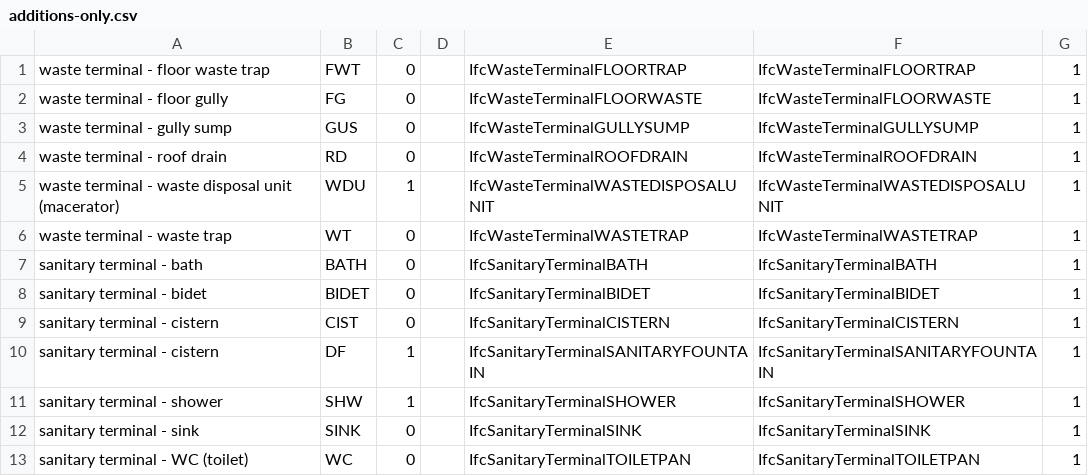
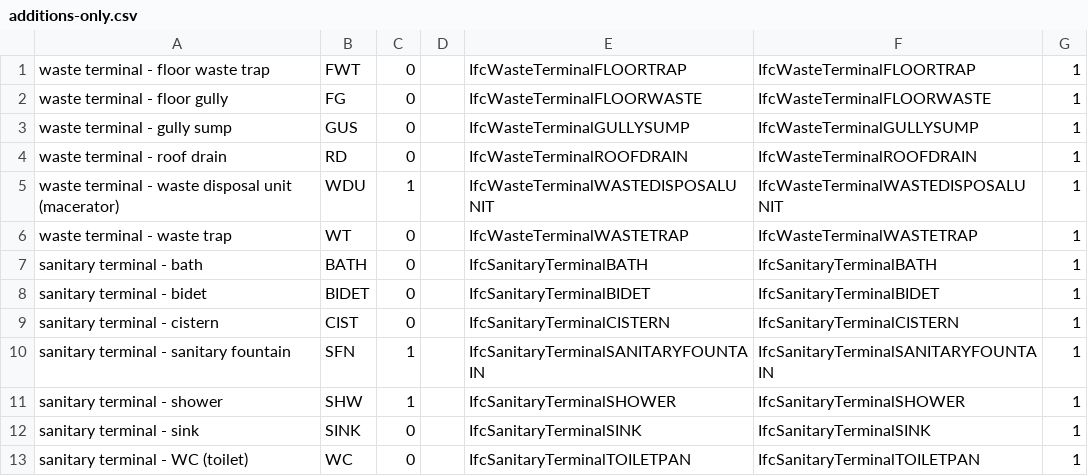
Before and after one commit to theodi/BDNS, a CSV file: scripts/25NOV-plumbing-fixtures/additions-only.csv, drawn as a sheet; only a part is shown.

Commit message:
add generic SFN sanitary fountain fixture

```diff
--- a/scripts/25NOV-plumbing-fixtures/additions-only.csv
+++ b/scripts/25NOV-plumbing-fixtures/additions-only.csv
@@ -9,3 +9,3 @@ sanitary terminal - bidet,BIDET,0,,IfcSanitaryTerminalBIDET,IfcSanitaryTerminalB
 sanitary terminal - cistern,CIST,0,,IfcSanitaryTerminalCISTERN,IfcSanitaryTerminalCISTERN,1
-sanitary terminal - cistern,DF,1,,IfcSanitaryTerminalSANITARYFOUNTAIN,IfcSanitaryTerminalSANITARYFOUNTAIN,1
+sanitary terminal - sanitary fountain,SFN,1,,IfcSanitaryTerminalSANITARYFOUNTAIN,IfcSanitaryTerminalSANITARYFOUNTAIN,1
 sanitary terminal - shower,SHW,1,,IfcSanitaryTerminalSHOWER,IfcSanitaryTerminalSHOWER,1
```
